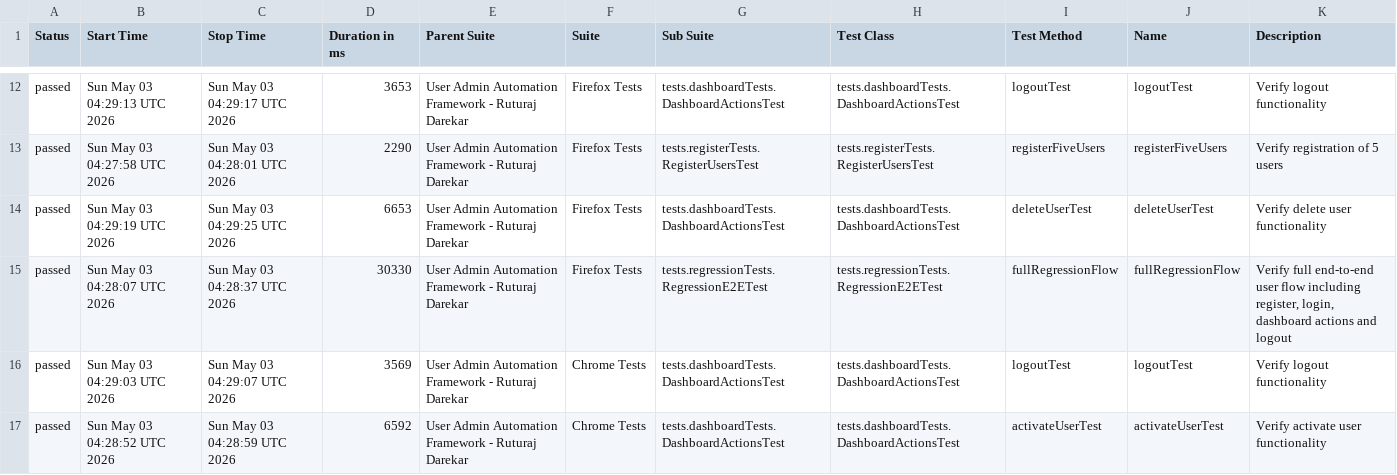
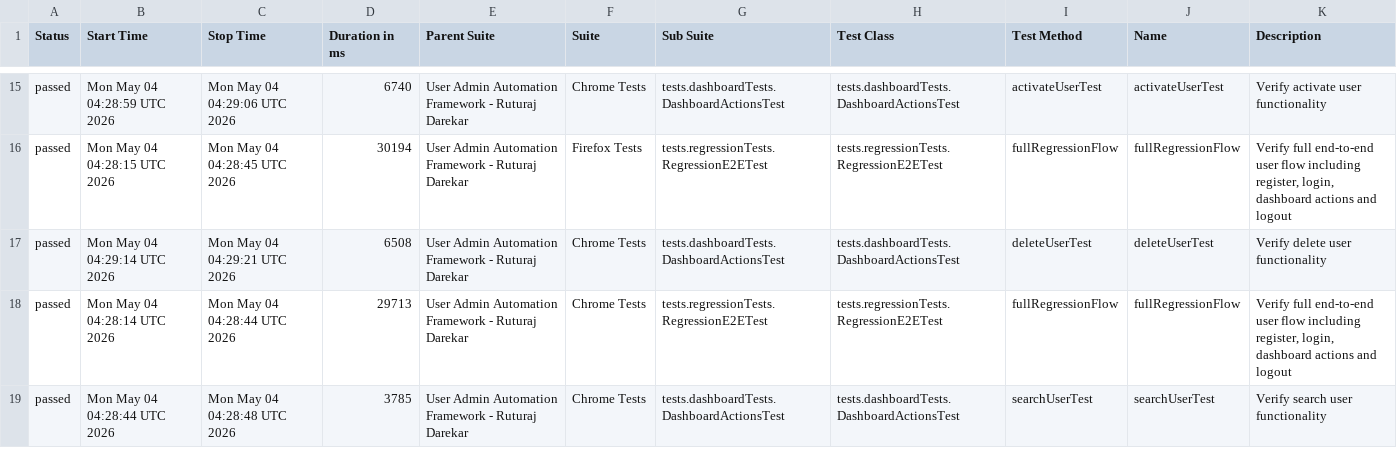
Before and after one commit to Ruturaj0861/user-admin-automation, a CSV file: data/suites.csv, drawn as a sheet; only a part is shown, gaps mark what is left out; the diff covers the shown part only.

```diff
--- a/data/suites.csv
+++ b/data/suites.csv
@@ -12,6 +15,5 @@
-"passed","Sun May 03 04:29:13 UTC 2026","Sun May 03 04:29:17 UTC 2026","3653","User Admin Automation Framework - Ruturaj Darekar","Firefox Tests","tests.dashboardTests.DashboardActionsTest","tests.dashboardTests.DashboardActionsTest","logoutTest","logoutTest","Verify logout functionality"
-"passed","Sun May 03 04:27:58 UTC 2026","Sun May 03 04:28:01 UTC 2026","2290","User Admin Automation Framework - Ruturaj Darekar","Firefox Tests","tests.registerTests.RegisterUsersTest","tests.registerTests.RegisterUsersTest","registerFiveUsers","registerFiveUsers","Verify registration of 5 users"
-"passed","Sun May 03 04:29:19 UTC 2026","Sun May 03 04:29:25 UTC 2026","6653","User Admin Automation Framework - Ruturaj Darekar","Firefox Tests","tests.dashboardTests.DashboardActionsTest","tests.dashboardTests.DashboardActionsTest","deleteUserTest","deleteUserTest","Verify delete user functionality"
-"passed","Sun May 03 04:28:07 UTC 2026","Sun May 03 04:28:37 UTC 2026","30330","User Admin Automation Framework - Ruturaj Darekar","Firefox Tests","tests.regressionTests.RegressionE2ETest","tests.regressionTests.RegressionE2ETest","fullRegressionFlow","fullRegressionFlow","Verify full end-to-end user flow including register, login, dashboard actions and logout"
-"passed","Sun May 03 04:29:03 UTC 2026","Sun May 03 04:29:07 UTC 2026","3569","User Admin Automation Framework - Ruturaj Darekar","Chrome Tests","tests.dashboardTests.DashboardActionsTest","tests.dashboardTests.DashboardActionsTest","logoutTest","logoutTest","Verify logout functionality"
-"passed","Sun May 03 04:28:52 UTC 2026","Sun May 03 04:28:59 UTC 2026","6592","User Admin Automation Framework - Ruturaj Darekar","Chrome Tests","tests.dashboardTests.DashboardActionsTest","tests.dashboardTests.DashboardActionsTest","activateUserTest","activateUserTest","Verify activate user functionality"
+"passed","Mon May 04 04:28:59 UTC 2026","Mon May 04 04:29:06 UTC 2026","6740","User Admin Automation Framework - Ruturaj Darekar","Chrome Tests","tests.dashboardTests.DashboardActionsTest","tests.dashboardTests.DashboardActionsTest","activateUserTest","activateUserTest","Verify activate user functionality"
+"passed","Mon May 04 04:28:15 UTC 2026","Mon May 04 04:28:45 UTC 2026","30194","User Admin Automation Framework - Ruturaj Darekar","Firefox Tests","tests.regressionTests.RegressionE2ETest","tests.regressionTests.RegressionE2ETest","fullRegressionFlow","fullRegressionFlow","Verify full end-to-end user flow including register, login, dashboard actions and logout"
+"passed","Mon May 04 04:29:14 UTC 2026","Mon May 04 04:29:21 UTC 2026","6508","User Admin Automation Framework - Ruturaj Darekar","Chrome Tests","tests.dashboardTests.DashboardActionsTest","tests.dashboardTests.DashboardActionsTest","deleteUserTest","deleteUserTest","Verify delete user functionality"
+"passed","Mon May 04 04:28:14 UTC 2026","Mon May 04 04:28:44 UTC 2026","29713","User Admin Automation Framework - Ruturaj Darekar","Chrome Tests","tests.regressionTests.RegressionE2ETest","tests.regressionTests.RegressionE2ETest","fullRegressionFlow","fullRegressionFlow","Verify full end-to-end user flow including register, login, dashboard actions and logout"
+"passed","Mon May 04 04:28:44 UTC 2026","Mon May 04 04:28:48 UTC 2026","3785","User Admin Automation Framework - Ruturaj Darekar","Chrome Tests","tests.dashboardTests.DashboardActionsTest","tests.dashboardTests.DashboardActionsTest","searchUserTest","searchUserTest","Verify search user functionality"
```
Also changed, not shown: 3 added rows, 2 removed rows and 67 edited cells elsewhere in this file, data/behaviors.csv, 54 other files.
